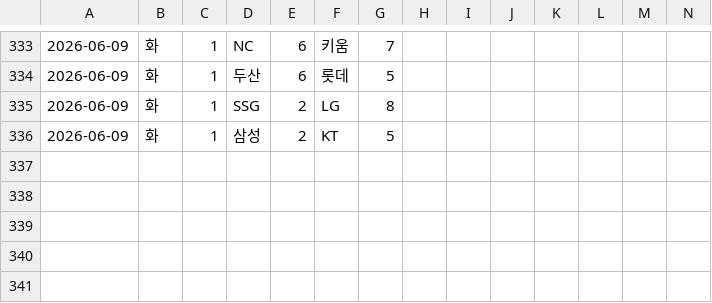
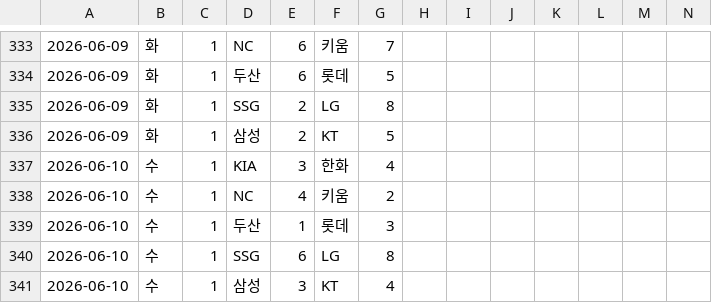
Before and after one commit to Lunrot/kbo-app, a CSV file: 2026.csv, drawn as a sheet; only a part is shown, gaps mark what is left out; rows hold the shown columns only; the diff covers the shown part only; the diff names each change by its address in the sheet, - before the commit and + after, or states it on an @@ line.

```diff
--- a/2026.csv
+++ b/2026.csv
+row 337: 2026-06-10 | 수 | 1 | KIA | 3 | 한화 | 4
+row 338: 2026-06-10 | 수 | 1 | NC | 4 | 키움 | 2
+row 339: 2026-06-10 | 수 | 1 | 두산 | 1 | 롯데 | 3
+row 340: 2026-06-10 | 수 | 1 | SSG | 6 | LG | 8
+row 341: 2026-06-10 | 수 | 1 | 삼성 | 3 | KT | 4
```
Also changed, not shown: 32 edited cells elsewhere in this file.
